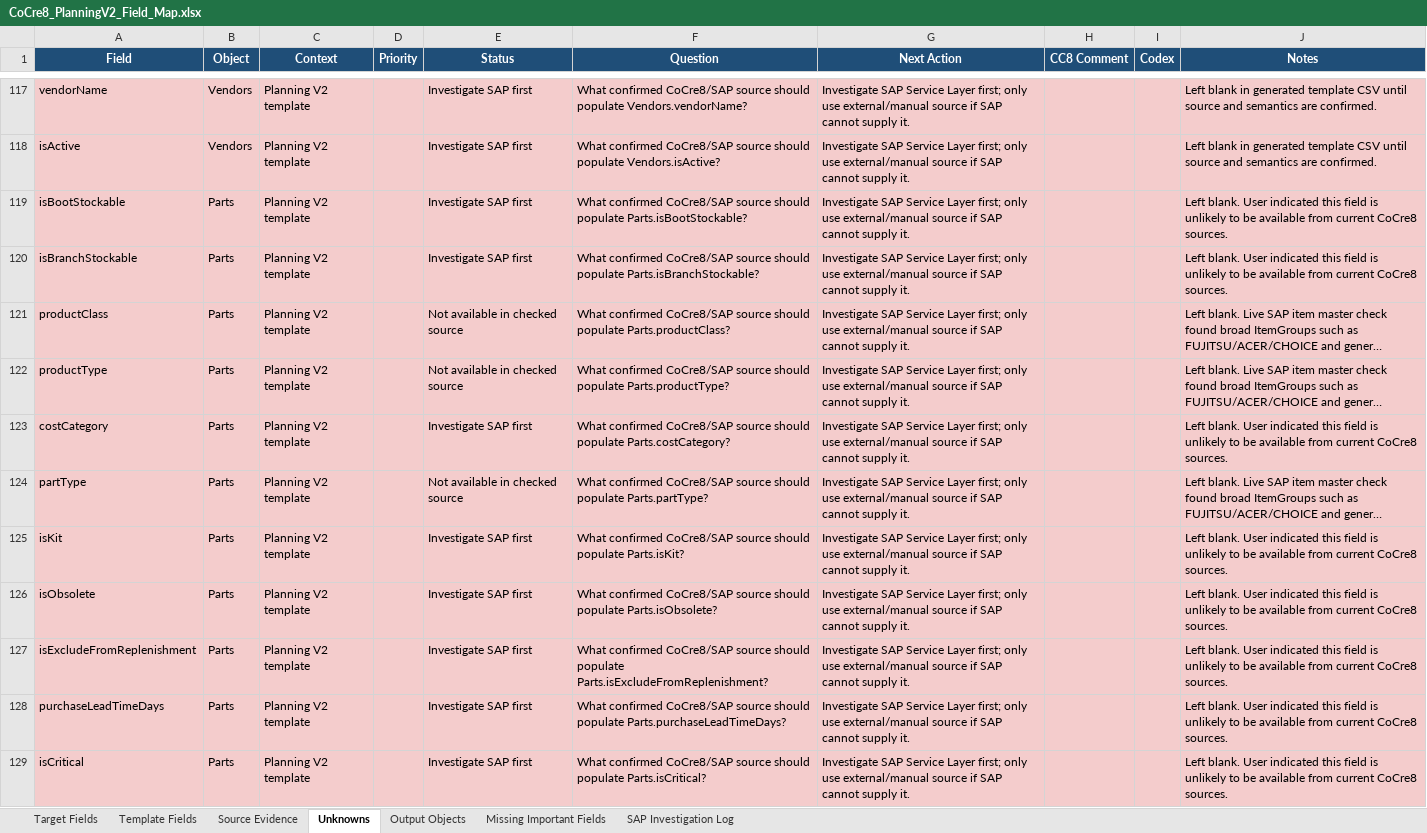
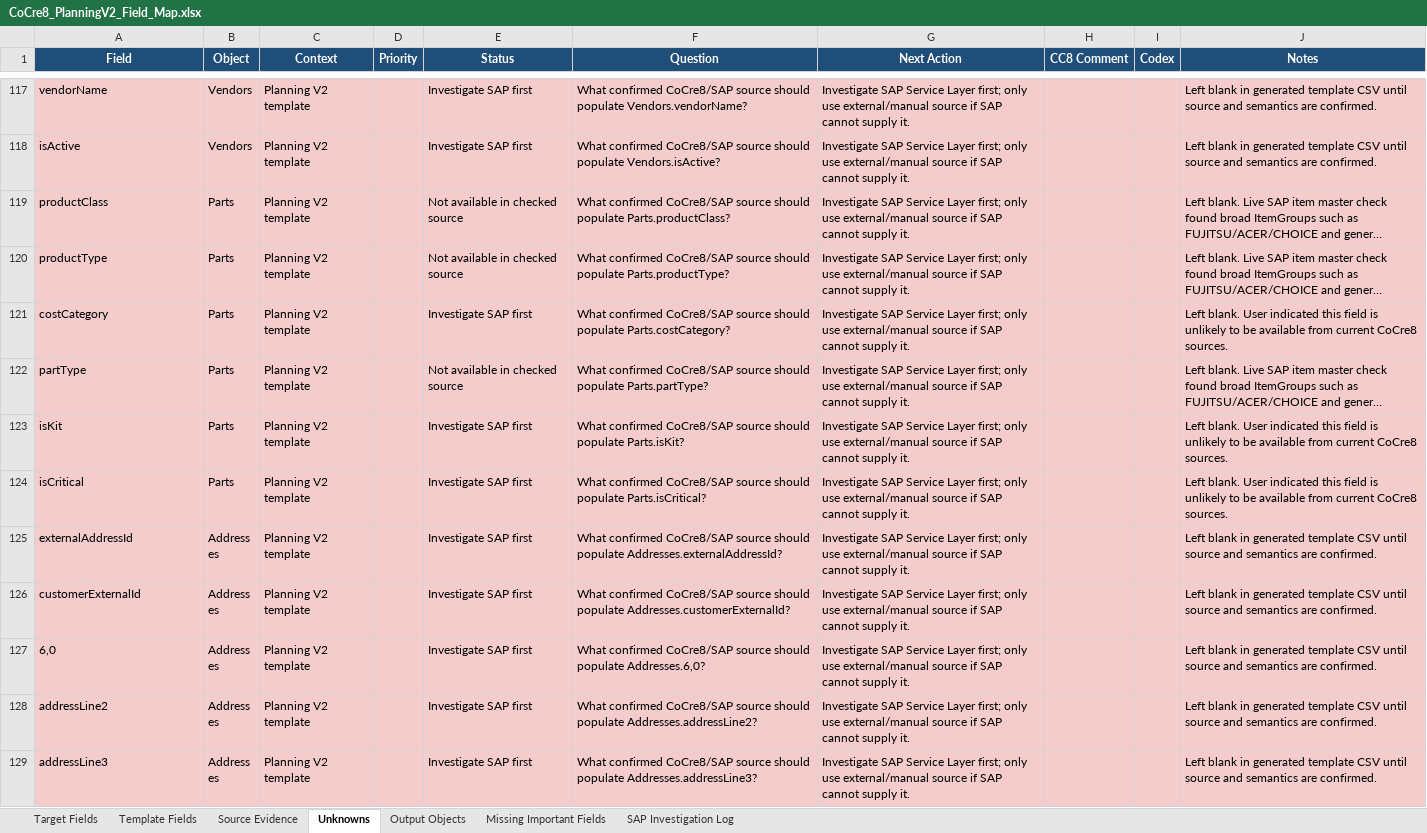
Before and after one commit to SPLChase/PlanningV2_CC8, an Excel workbook: docs/field-map/CoCre8_PlanningV2_Field_Map.xlsx, sheet Unknowns, drawn as a sheet; only a part is shown, gaps mark what is left out; the shorter side is filled out with more unchanged rows; long unchanged cells end in …; values as stored, in another font and other column widths than the file's, no borders; table styles not drawn; the diff names each change by its address in the sheet, - before the commit and + after, or states it on an @@ line.

Commit message:
Apply confirmed CoCre8 part defaults

```diff
--- a/docs/field-map/CoCre8_PlanningV2_Field_Map.xlsx (sheet Unknowns)
+++ b/docs/field-map/CoCre8_PlanningV2_Field_Map.xlsx (sheet Unknowns)
-row 119: isBootStockable | Parts | Planning V2 template |  | Investigate SAP first | What confirmed CoCre8/SAP source should populate Parts.isBootStockable? | Investigate SAP Service Layer first; only use external/manual source if SAP cannot supply it. |  |  | Left blank. User indicated this field is unlikely to be available from current CoCre8 sources.
-row 120: isBranchStockable | Parts | Planning V2 template |  | Investigate SAP first | What confirmed CoCre8/SAP source should populate Parts.isBranchStockable? | Investigate SAP Service Layer first; only use external/manual source if SAP cannot supply it. |  |  | Left blank. User indicated this field is unlikely to be available from current CoCre8 sources.
-row 126: isObsolete | Parts | Planning V2 template |  | Investigate SAP first | What confirmed CoCre8/SAP source should populate Parts.isObsolete? | Investigate SAP Service Layer first; only use external/manual source if SAP cannot supply it. |  |  | Left blank. User indicated this field is unlikely to be available from current CoCre8 sources.
-row 127: isExcludeFromReplenishment | Parts | Planning V2 template |  | Investigate SAP first | What confirmed CoCre8/SAP source should populate Parts.isExcludeFromReplenishment? | Investigate SAP Service Layer first; only use external/manual source if SAP cannot supply it. |  |  | Left blank. User indicated this field is unlikely to be available from current CoCre8 sources.
-row 128: purchaseLeadTimeDays | Parts | Planning V2 template |  | Investigate SAP first | What confirmed CoCre8/SAP source should populate Parts.purchaseLeadTimeDays? | Investigate SAP Service Layer first; only use external/manual source if SAP cannot supply it. |  |  | Left blank. User indicated this field is unlikely to be available from current CoCre8 sources.
```
Also changed, not shown: sheet Template Fields, sheet Output Objects, Reference/SPL Planning Data Fields edited.xlsx, 2 other files.
